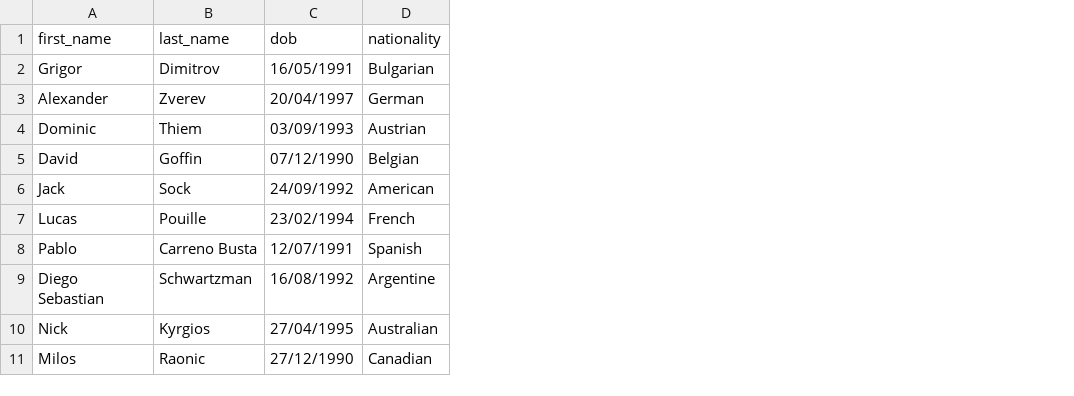
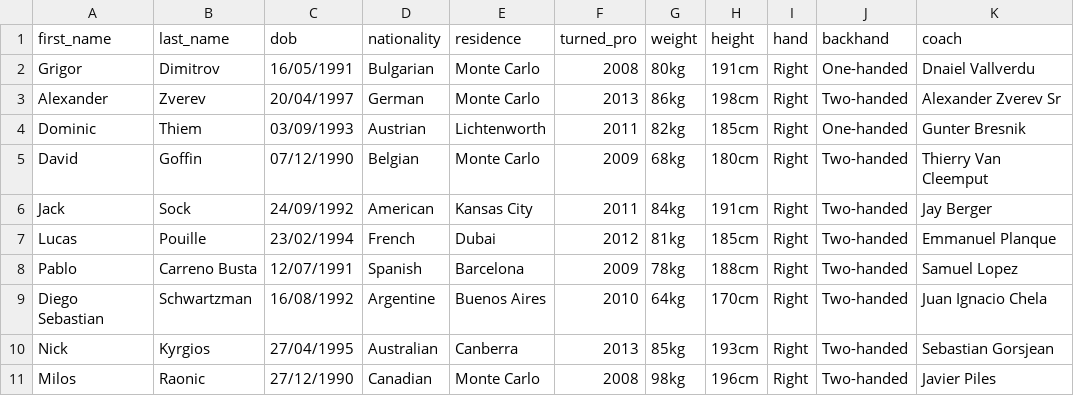
Before and after one commit to dimbakardzhiev/TheATPApp, a CSV file: lib/assets/players.csv, drawn as a sheet; the diff names each change by its address in the sheet, - before the commit and + after, or states it on an @@ line.

```diff
--- a/lib/assets/players.csv
+++ b/lib/assets/players.csv
+column E (residence), rows 2-11: Monte Carlo | Monte Carlo | Lichtenworth | Monte Carlo | Kansas City | Dubai | Barcelona | Buenos Aires | Canberra | Monte Carlo
+column F (turned_pro), rows 2-11: 2008 | 2013 | 2011 | 2009 | 2011 | 2012 | 2009 | 2010 | 2013 | 2008
+column G (weight), rows 2-11: 80kg | 86kg | 82kg | 68kg | 84kg | 81kg | 78kg | 64kg | 85kg | 98kg
+column H (height), rows 2-11: 191cm | 198cm | 185cm | 180cm | 191cm | 185cm | 188cm | 170cm | 193cm | 196cm
+column I (hand), rows 2-11: all Right
+column J (backhand), rows 2-11: One-handed | Two-handed | One-handed | Two-handed | Two-handed | Two-handed | Two-handed | Two-handed | Two-handed | Two-handed
+column K (coach), rows 2-11: Dnaiel Vallverdu | Alexander Zverev Sr | Gunter Bresnik | Thierry Van Cleemput | Jay Berger | Emmanuel Planque | Samuel Lopez | Juan Ignacio Chela | Sebastian Gorsjean | Javier Piles
```
Also changed, not shown: 12 other files.
